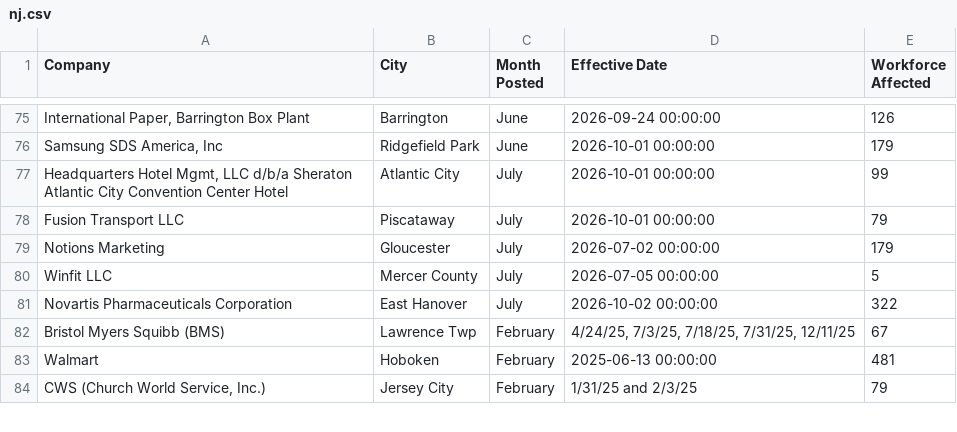
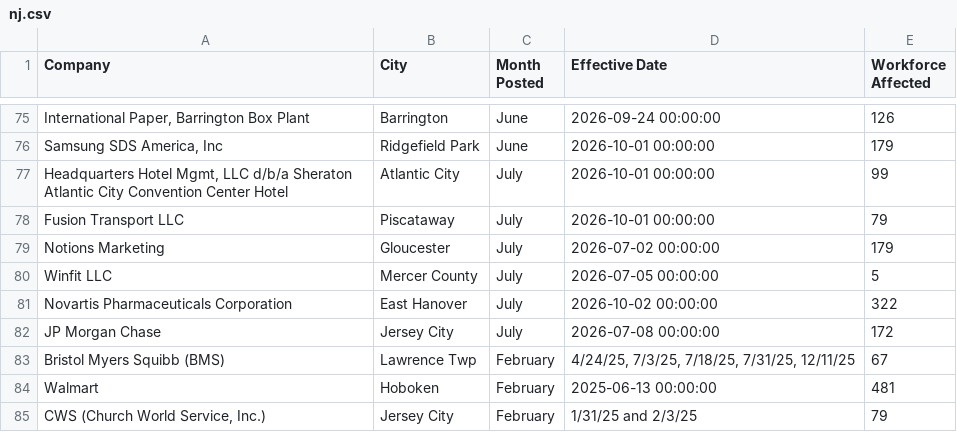
Before and after one commit to FTS-IE/github-actions-tut, a CSV file: data/nj.csv, drawn as a sheet; only a part is shown, gaps mark what is left out.

```diff
--- a/data/nj.csv
+++ b/data/nj.csv
@@ -81,2 +81,3 @@ Winfit LLC,Mercer County,July,2026-07-05 00:00:00,5
 Novartis Pharmaceuticals Corporation,East Hanover,July,2026-10-02 00:00:00,322
+JP Morgan Chase,Jersey City,July,2026-07-08 00:00:00,172
 Bristol Myers Squibb (BMS),Lawrence Twp,February,"4/24/25, 7/3/25, 7/18/25, 7/31/25, 12/11/25",67
```
Also changed, not shown: data/de.csv, data/mo.csv, 10 other files.
